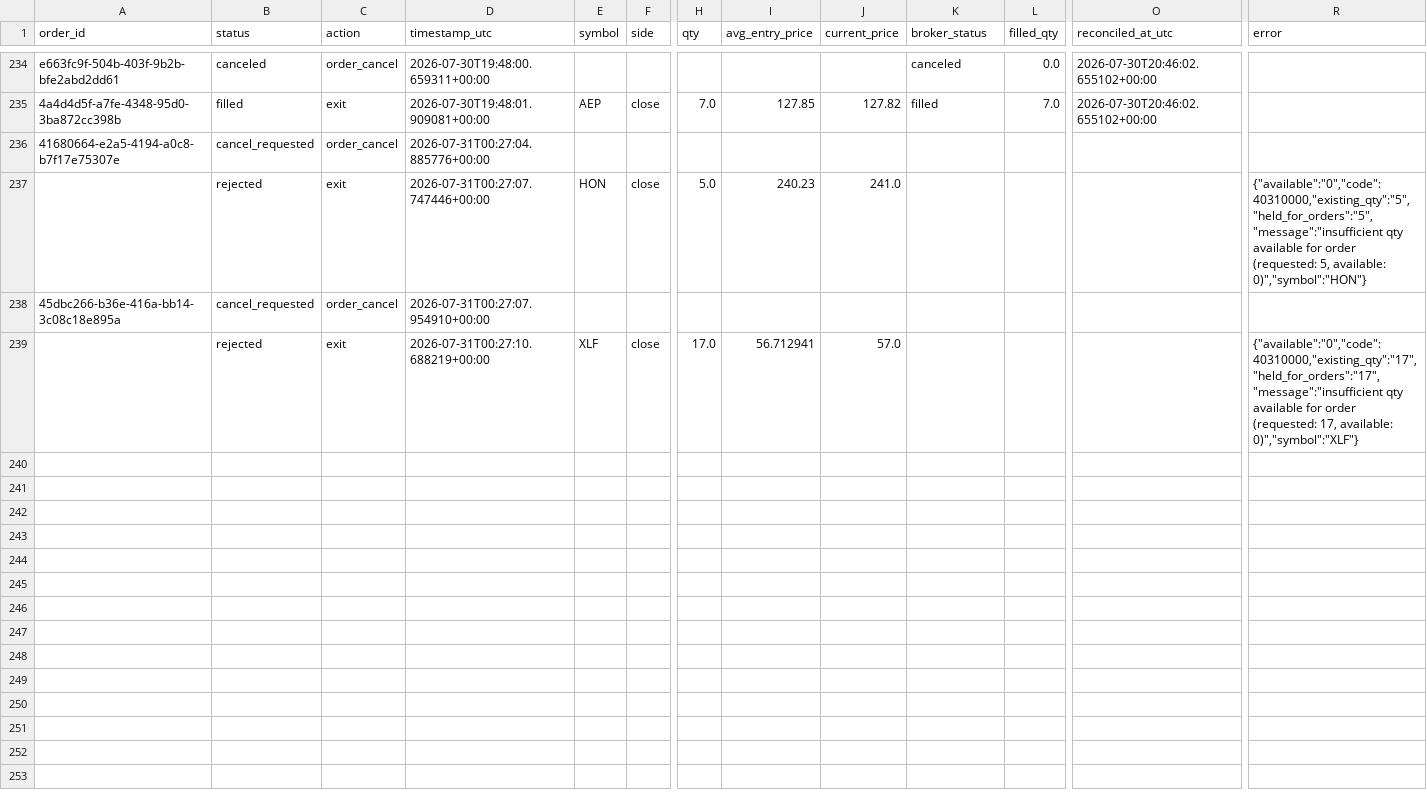
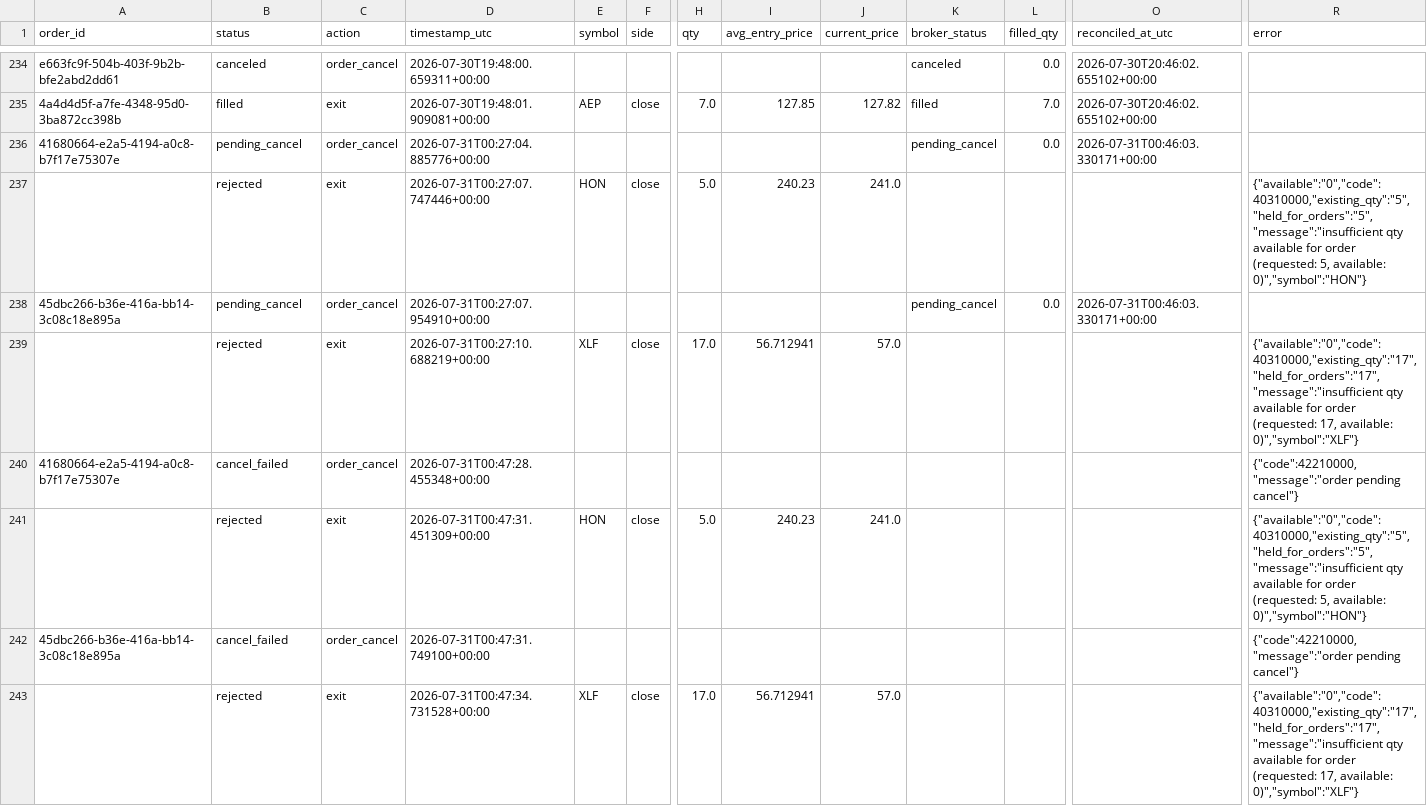
Before and after one commit to 6ixtyn9-sudo/Price, a CSV file: localdata/trade_journal_futures.csv, drawn as a sheet; only a part is shown, gaps mark what is left out; rows hold the shown columns only; the diff names each change by its address in the sheet, - before the commit and + after, or states it on an @@ line.

```diff
--- a/localdata/trade_journal_futures.csv
+++ b/localdata/trade_journal_futures.csv
-B236 (status): cancel_requested
+B236 (status): pending_cancel
-K236 (broker_status): (empty)
+K236 (broker_status): pending_cancel
-L236 (filled_qty): (empty)
+L236 (filled_qty): 0.0
-O236 (reconciled_at_utc): (empty)
+O236 (reconciled_at_utc): 2026-07-31T00:46:03.330171+00:00
-B238 (status): cancel_requested
+B238 (status): pending_cancel
-K238 (broker_status): (empty)
+K238 (broker_status): pending_cancel
-L238 (filled_qty): (empty)
+L238 (filled_qty): 0.0
-O238 (reconciled_at_utc): (empty)
+O238 (reconciled_at_utc): 2026-07-31T00:46:03.330171+00:00
+row 240: 41680664-e2a5-4194-a0c8-b7f17e75307e | cancel_failed | order_cancel | 2026-07-31T00:47:28.455348+00:00 |  |  |  |  |  |  |  |  | {"code":42210000,"message":"order pending cancel"}
+row 241:  | rejected | exit | 2026-07-31T00:47:31.451309+00:00 | HON | close | 5.0 | 240.23 | 241.0 |  |  |  | {"available":"0","code":40310000,"existing_qty":"5","held_for_orders":"5","message":"insufficient qty available for order (requested: 5, available: 0)","symbol":"HON"}
+row 242: 45dbc266-b36e-416a-bb14-3c08c18e895a | cancel_failed | order_cancel | 2026-07-31T00:47:31.749100+00:00 |  |  |  |  |  |  |  |  | {"code":42210000,"message":"order pending cancel"}
+row 243:  | rejected | exit | 2026-07-31T00:47:34.731528+00:00 | XLF | close | 17.0 | 56.712941 | 57.0 |  |  |  | {"available":"0","code":40310000,"existing_qty":"17","held_for_orders":"17","message":"insufficient qty available for order (requested: 17, available: 0)","symbol":"XLF"}
```
Also changed, not shown: localdata/paper_trade_log_futures.csv.
